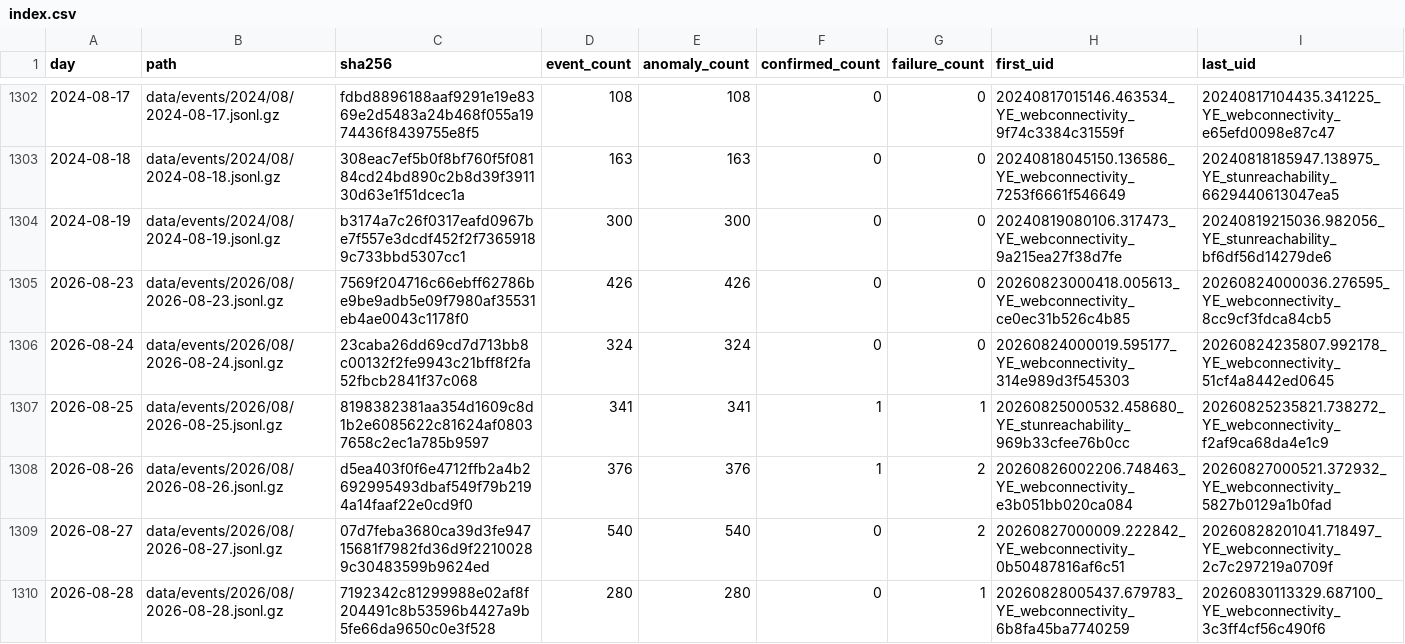
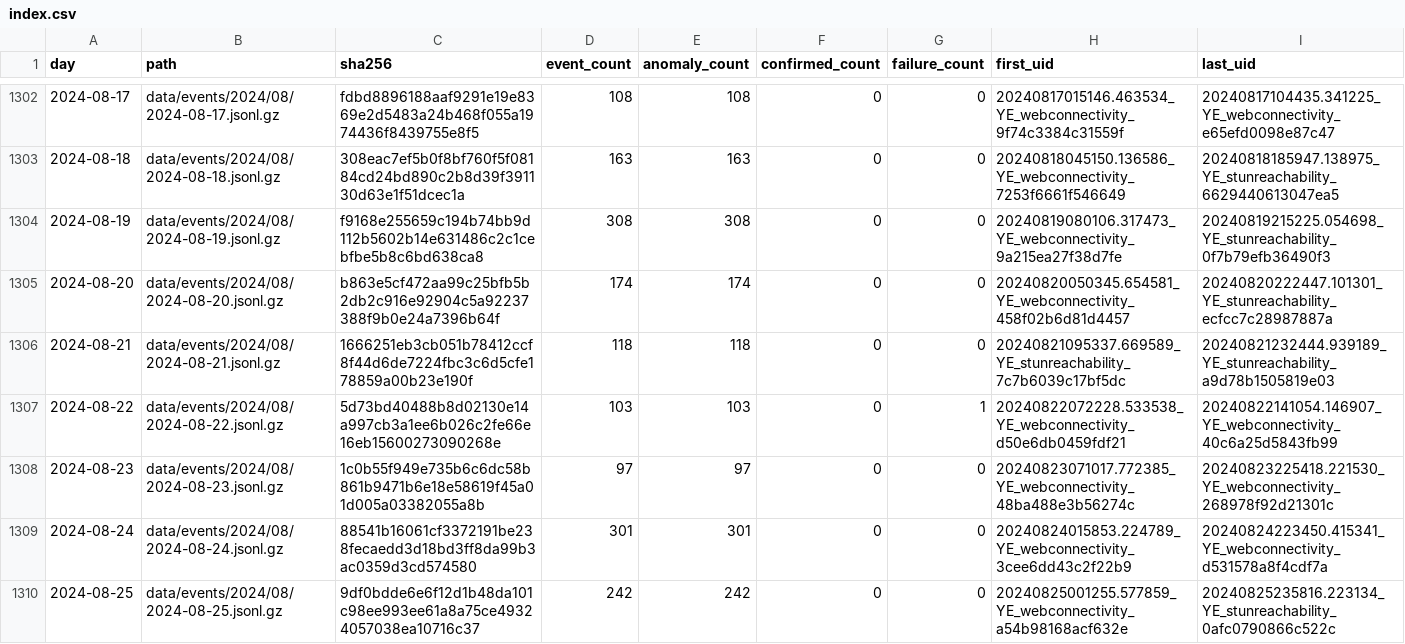
Before and after one commit to FreeTheDotYE/ye-censorship-evidence, a CSV file: data/events/index.csv, drawn as a sheet; only a part is shown, gaps mark what is left out; the shorter side is filled out with more unchanged rows; the diff covers the shown part only.

Commit message:
data: update OONI evidence

```diff
--- a/data/events/index.csv
+++ b/data/events/index.csv
@@ -1303,2 +1303,8 @@ day,path,sha256,event_count,anomaly_count,confirmed_count,failure_count,first_ui
 2024-08-18,data/events/2024/08/2024-08-18.jsonl.gz,308eac7ef5b0f8bf760f5f08184cd24bd890c2b8d39f391130d63e1f51dcec1a,163,163,0,0,20240818045150.136586_YE_webconnectivity_7253f6661f546649,20240818185947.138975_YE_stunreachability_6629440613047ea5
-2024-08-19,data/events/2024/08/2024-08-19.jsonl.gz,b3174a7c26f0317eafd0967be7f557e3dcdf452f2f73659189c733bbd5307cc1,300,300,0,0,20240819080106.317473_YE_webconnectivity_9a215ea27f38d7fe,20240819215036.982056_YE_stunreachability_bf6df56d14279de6
+2024-08-19,data/events/2024/08/2024-08-19.jsonl.gz,f9168e255659c194b74bb9d112b5602b14e631486c2c1cebfbe5b8c6bd638ca8,308,308,0,0,20240819080106.317473_YE_webconnectivity_9a215ea27f38d7fe,20240819215225.054698_YE_stunreachability_0f7b79efb36490f3
+2024-08-20,data/events/2024/08/2024-08-20.jsonl.gz,b863e5cf472aa99c25bfb5b2db2c916e92904c5a92237388f9b0e24a7396b64f,174,174,0,0,20240820050345.654581_YE_webconnectivity_458f02b6d81d4457,20240820222447.101301_YE_stunreachability_ecfcc7c28987887a
+2024-08-21,data/events/2024/08/2024-08-21.jsonl.gz,1666251eb3cb051b78412ccf8f44d6de7224fbc3c6d5cfe178859a00b23e190f,118,118,0,0,20240821095337.669589_YE_stunreachability_7c7b6039c17bf5dc,20240821232444.939189_YE_stunreachability_a9d78b1505819e03
+2024-08-22,data/events/2024/08/2024-08-22.jsonl.gz,5d73bd40488b8d02130e14a997cb3a1ee6b026c2fe66e16eb15600273090268e,103,103,0,1,20240822072228.533538_YE_webconnectivity_d50e6db0459fdf21,20240822141054.146907_YE_webconnectivity_40c6a25d5843fb99
+2024-08-23,data/events/2024/08/2024-08-23.jsonl.gz,1c0b55f949e735b6c6dc58b861b9471b6e18e58619f45a01d005a03382055a8b,97,97,0,0,20240823071017.772385_YE_webconnectivity_48ba488e3b56274c,20240823225418.221530_YE_webconnectivity_268978f92d21301c
+2024-08-24,data/events/2024/08/2024-08-24.jsonl.gz,88541b16061cf3372191be238fecaedd3d18bd3ff8da99b3ac0359d3cd574580,301,301,0,0,20240824015853.224789_YE_webconnectivity_3cee6dd43c2f22b9,20240824223450.415341_YE_webconnectivity_d531578a8f4cdf7a
+2024-08-25,data/events/2024/08/2024-08-25.jsonl.gz,9df0bdde6e6f12d1b48da101c98ee993ee61a8a75ce49324057038ea10716c37,242,242,0,0,20240825001255.577859_YE_webconnectivity_a54b98168acf632e,20240825235816.223134_YE_stunreachability_0afc0790866c522c
```
Also changed, not shown: 8 added rows and 5 edited cells elsewhere in this file, data/aggregates/daily_by_network.csv, data/aggregates/daily_by_test.csv, 19 other files.
